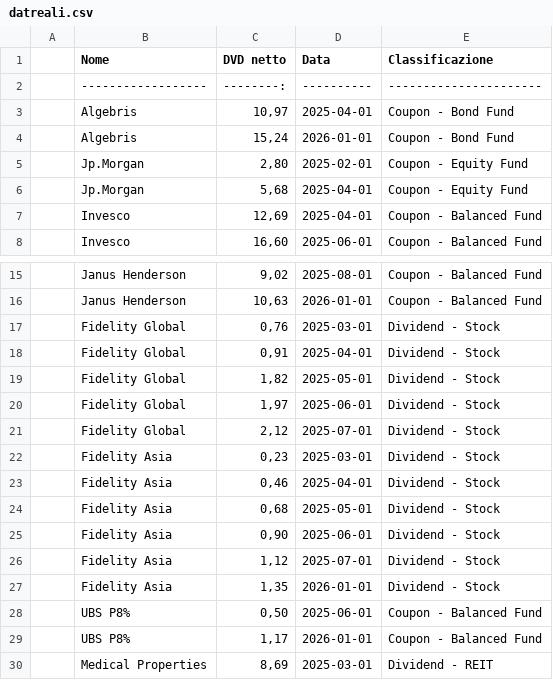
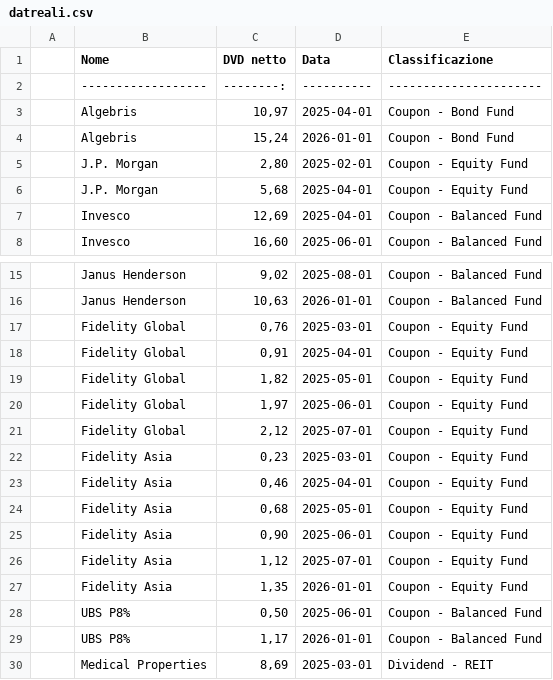
Before and after one commit to VanHell89/Industrial, a CSV file: power/DATA Reali Vanè/datreali.csv, drawn as a sheet; only a part is shown, gaps mark what is left out.

```diff
--- a/power/DATA Reali Vanè/datreali.csv
+++ b/power/DATA Reali Vanè/datreali.csv
@@ -4,4 +4,4 @@
 | Algebris           |     15,24 | 2026-01-01 | Coupon - Bond Fund     |
-| Jp.Morgan          |      2,80 | 2025-02-01 | Coupon - Equity Fund   |
-| Jp.Morgan          |      5,68 | 2025-04-01 | Coupon - Equity Fund   |
+| J.P. Morgan        |      2,80 | 2025-02-01 | Coupon - Equity Fund   |
+| J.P. Morgan        |      5,68 | 2025-04-01 | Coupon - Equity Fund   |
 | Invesco            |     12,69 | 2025-04-01 | Coupon - Balanced Fund |
@@ -16,13 +16,13 @@
 | Janus Henderson    |     10,63 | 2026-01-01 | Coupon - Balanced Fund |
-| Fidelity Global    |      0,76 | 2025-03-01 | Dividend - Stock       |
-| Fidelity Global    |      0,91 | 2025-04-01 | Dividend - Stock       |
-| Fidelity Global    |      1,82 | 2025-05-01 | Dividend - Stock       |
-| Fidelity Global    |      1,97 | 2025-06-01 | Dividend - Stock       |
-| Fidelity Global    |      2,12 | 2025-07-01 | Dividend - Stock       |
-| Fidelity Asia      |      0,23 | 2025-03-01 | Dividend - Stock       |
-| Fidelity Asia      |      0,46 | 2025-04-01 | Dividend - Stock       |
-| Fidelity Asia      |      0,68 | 2025-05-01 | Dividend - Stock       |
-| Fidelity Asia      |      0,90 | 2025-06-01 | Dividend - Stock       |
-| Fidelity Asia      |      1,12 | 2025-07-01 | Dividend - Stock       |
-| Fidelity Asia      |      1,35 | 2026-01-01 | Dividend - Stock       |
+| Fidelity Global    |      0,76 | 2025-03-01 | Coupon - Equity Fund   |
+| Fidelity Global    |      0,91 | 2025-04-01 | Coupon - Equity Fund   |
+| Fidelity Global    |      1,82 | 2025-05-01 | Coupon - Equity Fund   |
+| Fidelity Global    |      1,97 | 2025-06-01 | Coupon - Equity Fund   |
+| Fidelity Global    |      2,12 | 2025-07-01 | Coupon - Equity Fund   |
+| Fidelity Asia      |      0,23 | 2025-03-01 | Coupon - Equity Fund   |
+| Fidelity Asia      |      0,46 | 2025-04-01 | Coupon - Equity Fund   |
+| Fidelity Asia      |      0,68 | 2025-05-01 | Coupon - Equity Fund   |
+| Fidelity Asia      |      0,90 | 2025-06-01 | Coupon - Equity Fund   |
+| Fidelity Asia      |      1,12 | 2025-07-01 | Coupon - Equity Fund   |
+| Fidelity Asia      |      1,35 | 2026-01-01 | Coupon - Equity Fund   |
 | UBS P8%            |      0,50 | 2025-06-01 | Coupon - Balanced Fund |
```
Also changed, not shown: 19 other files.
